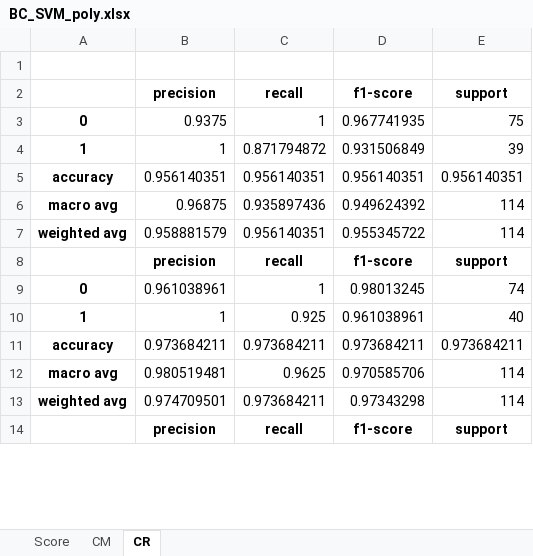
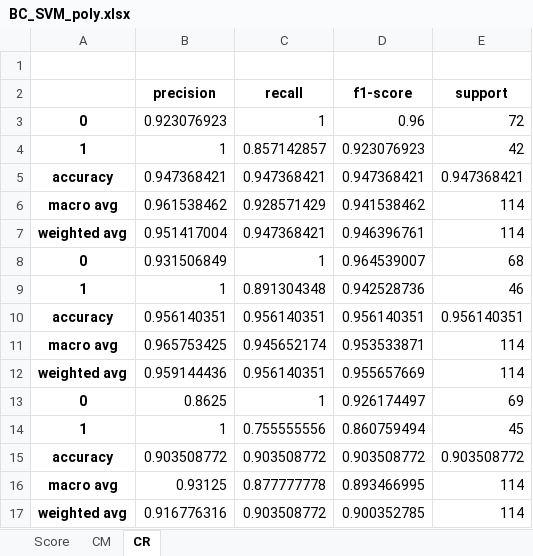
Before and after one commit to cos-glitch/BreastCancer, an Excel workbook: BC_SVM_poly.xlsx, sheet CR, drawn as a sheet; only a part is shown; values as stored, in another font and other column widths than the file's, no borders; removed rows and columns are numbered as before the commit, all else as after; the diff covers the shown part only; the diff names each change by its address in the sheet, - before the commit and + after, or states it on an @@ line.

Commit message:
upate write to excel to remove headers for easier data analysis

```diff
--- a/BC_SVM_poly.xlsx (sheet CR)
+++ b/BC_SVM_poly.xlsx (sheet CR)
-B3 (precision): 0.9375
+B3 (precision): 0.923076923
-D3 (f1-score): 0.967741935
+D3 (f1-score): 0.96
-E3 (support): 75
+E3 (support): 72
-C4 (recall): 0.871794872
+C4 (recall): 0.857142857
-D4 (f1-score): 0.931506849
+D4 (f1-score): 0.923076923
-E4 (support): 39
+E4 (support): 42
+row 5: accuracy | 0.947368421 | 0.947368421 | 0.947368421 | 0.947368421
+row 6: macro avg | 0.961538462 | 0.928571429 | 0.941538462 | 114
+row 7: weighted avg | 0.951417004 | 0.947368421 | 0.946396761 | 114
+row 8: 0 | 0.931506849 | 1 | 0.964539007 | 68
+row 9: 1 | 1 | 0.891304348 | 0.942528736 | 46
-B11 (precision): 0.96875
+B11 (precision): 0.965753425
-C11 (recall): 0.935897436
+C11 (recall): 0.945652174
-D11 (f1-score): 0.949624392
+D11 (f1-score): 0.953533871
-B12 (precision): 0.958881579
+B12 (precision): 0.959144436
-D12 (f1-score): 0.955345722
+D12 (f1-score): 0.955657669
-row 8:  | precision | recall | f1-score | support
-B13 (precision): 0.961038961
+B13 (precision): 0.8625
-D13 (f1-score): 0.98013245
+D13 (f1-score): 0.926174497
-E13 (support): 74
+E13 (support): 69
-C14 (recall): 0.925
+C14 (recall): 0.755555556
-D14 (f1-score): 0.961038961
+D14 (f1-score): 0.860759494
-E14 (support): 40
+E14 (support): 45
-row 11: accuracy | 0.973684211 | 0.973684211 | 0.973684211 | 0.973684211
+row 15: accuracy | 0.903508772 | 0.903508772 | 0.903508772 | 0.903508772
-B16 (precision): 0.980519481
+B16 (precision): 0.93125
-C16 (recall): 0.9625
+C16 (recall): 0.877777778
-D16 (f1-score): 0.970585706
+D16 (f1-score): 0.893466995
-B17 (precision): 0.974709501
+B17 (precision): 0.916776316
-C17 (recall): 0.973684211
+C17 (recall): 0.903508772
-D17 (f1-score): 0.97343298
+D17 (f1-score): 0.900352785
-row 14:  | precision | recall | f1-score | support
```
Also changed, not shown: 1 added row, 1 removed row and 12 edited cells elsewhere in this sheet, sheet CM, sheet Score, 3 other files.
